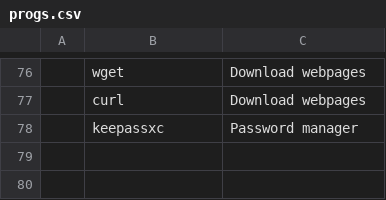
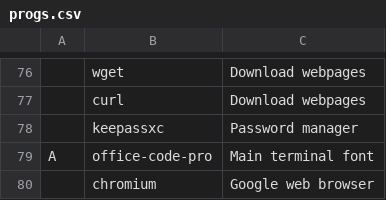
Before and after one commit to Crackthezer0/i3gaps-Setup, a CSV file: progs.csv, drawn as a sheet; only a part is shown, gaps mark what is left out; the diff names each change by its address in the sheet, - before the commit and + after, or states it on an @@ line.

Commit message:
Added more programs

```diff
--- a/progs.csv
+++ b/progs.csv
+row 79: A | office-code-pro | Main terminal font
+row 80:  | chromium | Google web browser
```
